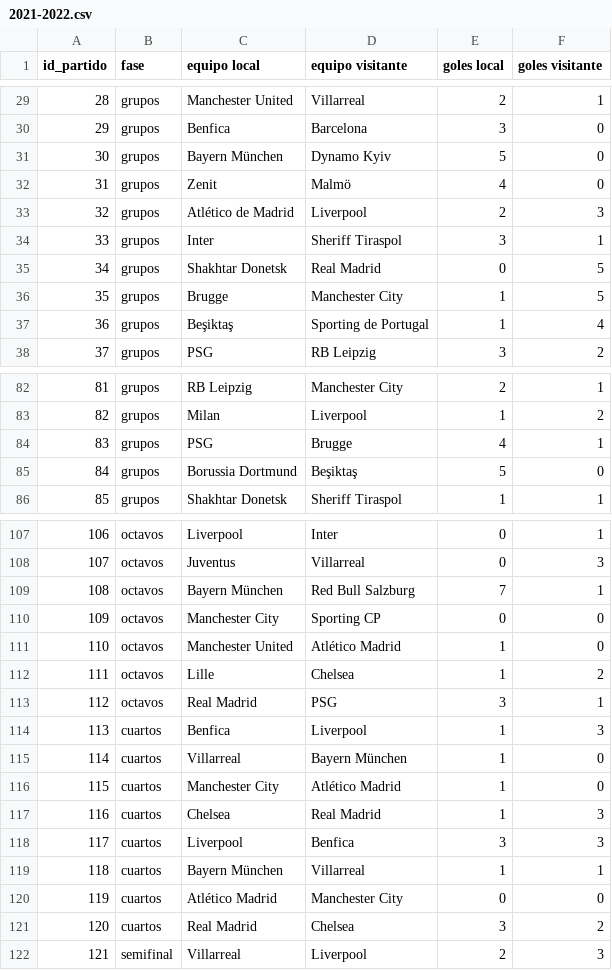
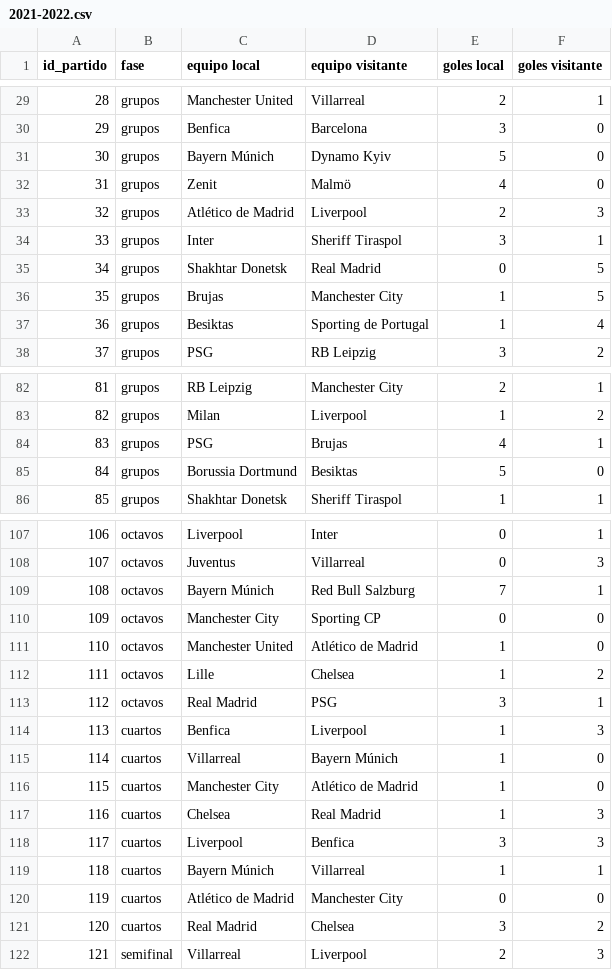
Before and after one commit to GonzaloGmv/analisis-de-datos_champions, a CSV file: 2021-2022.csv, drawn as a sheet; only a part is shown, gaps mark what is left out; the diff covers the shown part only.

```diff
--- a/2021-2022.csv
+++ b/2021-2022.csv
@@ -30,3 +30,3 @@ id_partido,fase,equipo local,equipo visitante,goles local,goles visitante
 29,grupos,Benfica,Barcelona,3,0
-30,grupos,Bayern München,Dynamo Kyiv,5,0
+30,grupos,Bayern Múnich,Dynamo Kyiv,5,0
 31,grupos,Zenit,Malmö,4,0
@@ -35,4 +35,4 @@ id_partido,fase,equipo local,equipo visitante,goles local,goles visitante
 34,grupos,Shakhtar Donetsk,Real Madrid,0,5
-35,grupos,Brugge,Manchester City,1,5
-36,grupos,Beşiktaş,Sporting de Portugal,1,4
+35,grupos,Brujas,Manchester City,1,5
+36,grupos,Besiktas,Sporting de Portugal,1,4
 37,grupos,PSG,RB Leipzig,3,2
@@ -83,4 +83,4 @@ id_partido,fase,equipo local,equipo visitante,goles local,goles visitante
 82,grupos,Milan,Liverpool,1,2
-83,grupos,PSG,Brugge,4,1
-84,grupos,Borussia Dortmund,Beşiktaş,5,0
+83,grupos,PSG,Brujas,4,1
+84,grupos,Borussia Dortmund,Besiktas,5,0
 85,grupos,Shakhtar Donetsk,Sheriff Tiraspol,1,1
@@ -108,5 +108,5 @@ id_partido,fase,equipo local,equipo visitante,goles local,goles visitante
 107,octavos,Juventus,Villarreal,0,3
-108,octavos,Bayern München,Red Bull Salzburg,7,1
+108,octavos,Bayern Múnich,Red Bull Salzburg,7,1
 109,octavos,Manchester City,Sporting CP,0,0
-110,octavos,Manchester United,Atlético Madrid,1,0
+110,octavos,Manchester United,Atlético de Madrid,1,0
 111,octavos,Lille,Chelsea,1,2
@@ -114,8 +114,8 @@ id_partido,fase,equipo local,equipo visitante,goles local,goles visitante
 113,cuartos,Benfica,Liverpool,1,3
-114,cuartos,Villarreal,Bayern München,1,0
-115,cuartos,Manchester City,Atlético Madrid,1,0
+114,cuartos,Villarreal,Bayern Múnich,1,0
+115,cuartos,Manchester City,Atlético de Madrid,1,0
 116,cuartos,Chelsea,Real Madrid,1,3
 117,cuartos,Liverpool,Benfica,3,3
-118,cuartos,Bayern München,Villarreal,1,1
-119,cuartos,Atlético Madrid,Manchester City,0,0
+118,cuartos,Bayern Múnich,Villarreal,1,1
+119,cuartos,Atlético de Madrid,Manchester City,0,0
 120,cuartos,Real Madrid,Chelsea,3,2
```
Also changed, not shown: 14 edited cells elsewhere in this file, 2017-2018.csv, 2018-2019.csv, 3 other files.
